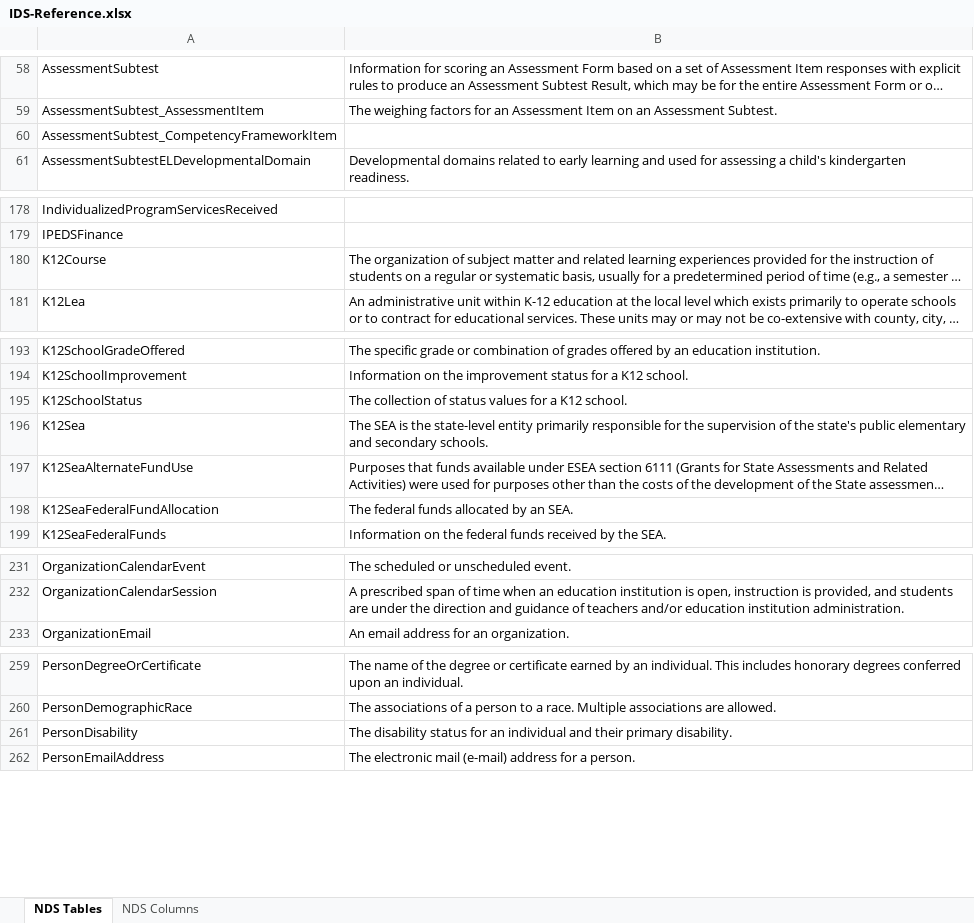
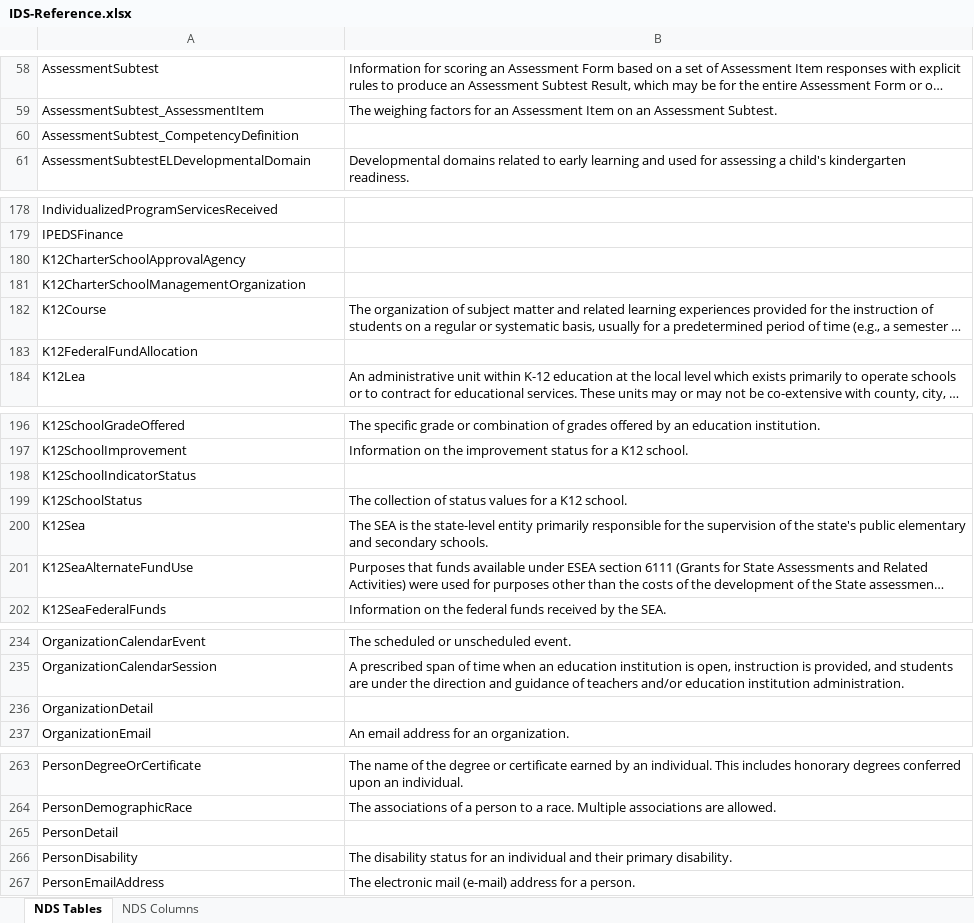
Before and after one commit to CEDStandards/CEDS-IDS, an Excel workbook: doc/IDS-Reference.xlsx, sheet NDS Tables, drawn as a sheet; only a part is shown, gaps mark what is left out; long unchanged cells end in …; values as stored, in another font and other column widths than the file's, no borders; table styles not drawn; removed rows and columns are numbered as before the commit, all else as after; the diff covers the shown part only; the diff names each change by its address in the sheet, - before the commit and + after, or states it on an @@ line.

```diff
--- a/doc/IDS-Reference.xlsx (sheet NDS Tables)
+++ b/doc/IDS-Reference.xlsx (sheet NDS Tables)
-A60: AssessmentSubtest_CompetencyFrameworkItem
+A60: AssessmentSubtest_CompetencyDefinition
+row 180: K12CharterSchoolApprovalAgency
+row 181: K12CharterSchoolManagementOrganization
+row 183: K12FederalFundAllocation
+row 198: K12SchoolIndicatorStatus
-row 198: K12SeaFederalFundAllocation | The federal funds allocated by an SEA.
+row 236: OrganizationDetail
+row 265: PersonDetail
```
Also changed, not shown: 29 added rows, 12 removed rows and 14 edited cells elsewhere in this sheet, sheet NDS Columns, 6 other files.
